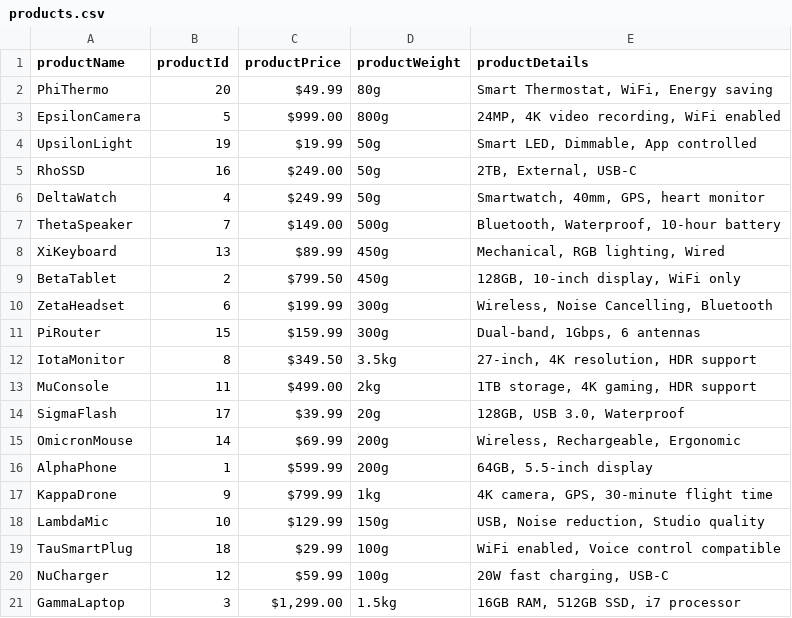
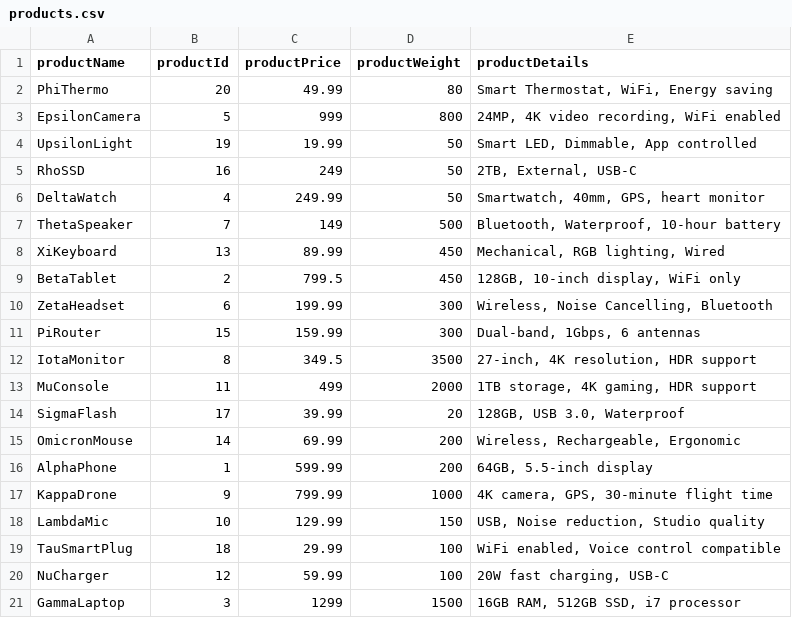
Before and after one commit to Java-ka-Baba/J5-FileHandling-Products, a CSV file: resources/products.csv, drawn as a sheet.

Commit message:
updated products.csv

```diff
--- a/resources/products.csv
+++ b/resources/products.csv
@@ -1,21 +1,21 @@
 productName,productId,productPrice,productWeight,productDetails
-PhiThermo,20,$49.99 ,80g,"Smart Thermostat, WiFi, Energy saving"
-EpsilonCamera,5,$999.00 ,800g,"24MP, 4K video recording, WiFi enabled"
-UpsilonLight,19,$19.99 ,50g,"Smart LED, Dimmable, App controlled"
-RhoSSD,16,$249.00 ,50g,"2TB, External, USB-C"
-DeltaWatch,4,$249.99 ,50g,"Smartwatch, 40mm, GPS, heart monitor"
-ThetaSpeaker,7,$149.00 ,500g,"Bluetooth, Waterproof, 10-hour battery"
-XiKeyboard,13,$89.99 ,450g,"Mechanical, RGB lighting, Wired"
-BetaTablet,2,$799.50 ,450g,"128GB, 10-inch display, WiFi only"
-ZetaHeadset,6,$199.99 ,300g,"Wireless, Noise Cancelling, Bluetooth"
-PiRouter,15,$159.99 ,300g,"Dual-band, 1Gbps, 6 antennas"
-IotaMonitor,8,$349.50 ,3.5kg,"27-inch, 4K resolution, HDR support"
-MuConsole,11,$499.00 ,2kg,"1TB storage, 4K gaming, HDR support"
-SigmaFlash,17,$39.99 ,20g,"128GB, USB 3.0, Waterproof"
-OmicronMouse,14,$69.99 ,200g,"Wireless, Rechargeable, Ergonomic"
-AlphaPhone,1,$599.99 ,200g,"64GB, 5.5-inch display"
-KappaDrone,9,$799.99 ,1kg,"4K camera, GPS, 30-minute flight time"
-LambdaMic,10,$129.99 ,150g,"USB, Noise reduction, Studio quality"
-TauSmartPlug,18,$29.99 ,100g,"WiFi enabled, Voice control compatible"
-NuCharger,12,$59.99 ,100g,"20W fast charging, USB-C"
-GammaLaptop,3,"$1,299.00 ",1.5kg,"16GB RAM, 512GB SSD, i7 processor"
+PhiThermo,20,49.99,80,"Smart Thermostat, WiFi, Energy saving"
+EpsilonCamera,5,999,800,"24MP, 4K video recording, WiFi enabled"
+UpsilonLight,19,19.99,50,"Smart LED, Dimmable, App controlled"
+RhoSSD,16,249,50,"2TB, External, USB-C"
+DeltaWatch,4,249.99,50,"Smartwatch, 40mm, GPS, heart monitor"
+ThetaSpeaker,7,149,500,"Bluetooth, Waterproof, 10-hour battery"
+XiKeyboard,13,89.99,450,"Mechanical, RGB lighting, Wired"
+BetaTablet,2,799.5,450,"128GB, 10-inch display, WiFi only"
+ZetaHeadset,6,199.99,300,"Wireless, Noise Cancelling, Bluetooth"
+PiRouter,15,159.99,300,"Dual-band, 1Gbps, 6 antennas"
+IotaMonitor,8,349.5,3500,"27-inch, 4K resolution, HDR support"
+MuConsole,11,499,2000,"1TB storage, 4K gaming, HDR support"
+SigmaFlash,17,39.99,20,"128GB, USB 3.0, Waterproof"
+OmicronMouse,14,69.99,200,"Wireless, Rechargeable, Ergonomic"
+AlphaPhone,1,599.99,200,"64GB, 5.5-inch display"
+KappaDrone,9,799.99,1000,"4K camera, GPS, 30-minute flight time"
+LambdaMic,10,129.99,150,"USB, Noise reduction, Studio quality"
+TauSmartPlug,18,29.99,100,"WiFi enabled, Voice control compatible"
+NuCharger,12,59.99,100,"20W fast charging, USB-C"
+GammaLaptop,3,1299,1500,"16GB RAM, 512GB SSD, i7 processor"
```
Also changed, not shown: 2 other files.
